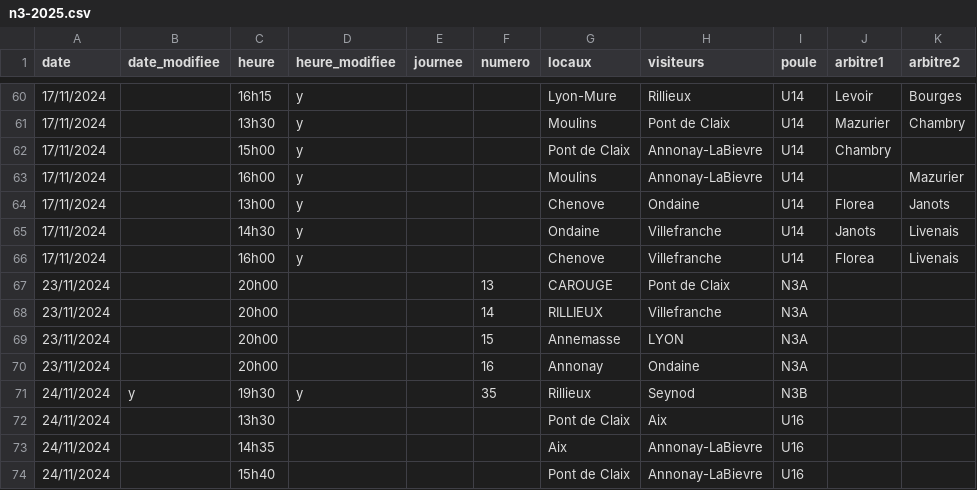
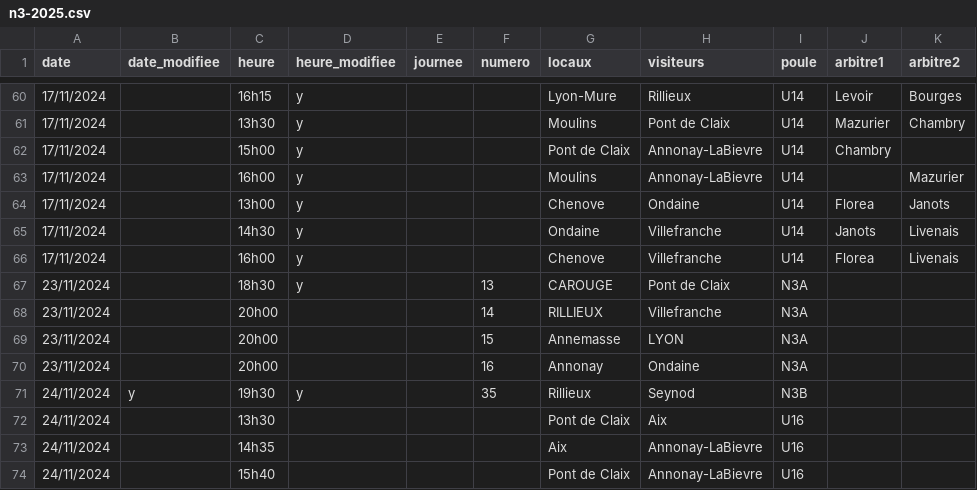
Before and after one commit to praginel/comitesavoienwp, a CSV file: _data/n3-2025.csv, drawn as a sheet; only a part is shown, gaps mark what is left out; the diff names each change by its address in the sheet, - before the commit and + after, or states it on an @@ line.

```diff
--- a/_data/n3-2025.csv
+++ b/_data/n3-2025.csv
-C67 (heure): 20h00
+C67 (heure): 18h30
-D67 (heure_modifiee): (empty)
+D67 (heure_modifiee): y
```
Also changed, not shown: 1 other file.
